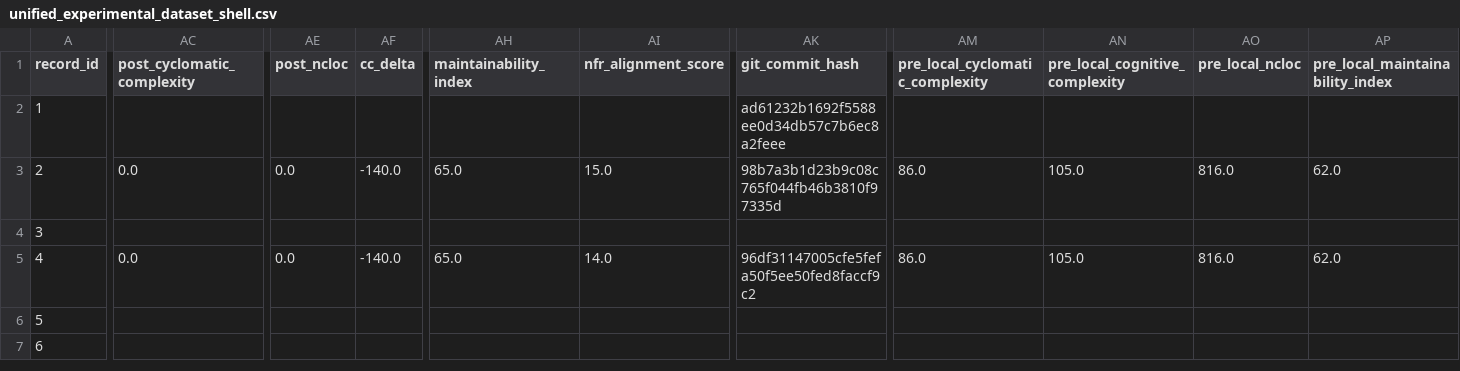
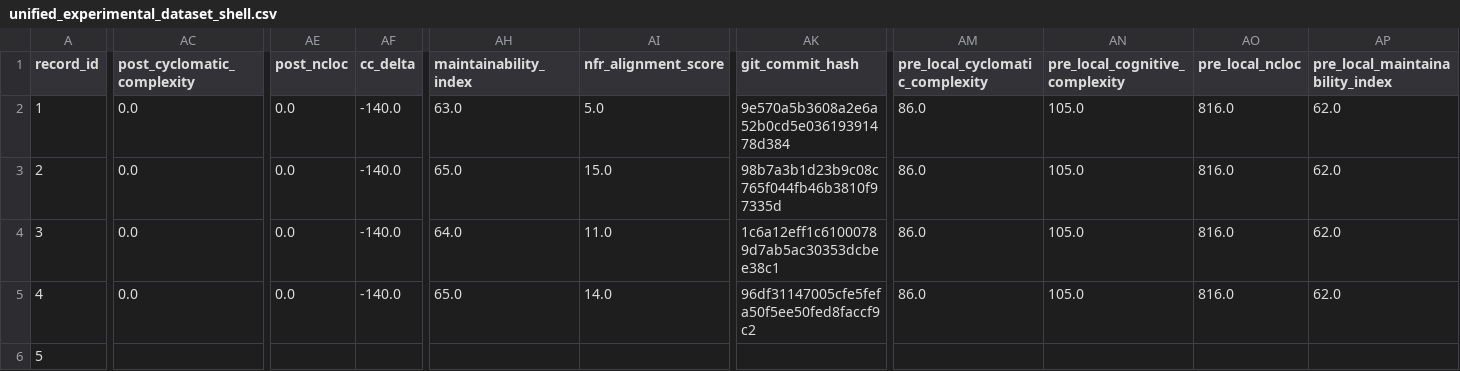
Before and after one commit to dhillii/reducing-technical-debt-praxis-experiment, a CSV file: data/unified_experimental_dataset_shell.csv, drawn as a sheet; only a part is shown, gaps mark what is left out; the shorter side is filled out with more unchanged rows; the diff covers the shown part only; the diff names each change by its address in the sheet, - before the commit and + after, or states it on an @@ line.

Commit message:
File 0004 | Ghost | baseline | Run 1
Commit metadata (YAML-style header):
---
record_id: 1
file_id: 4
project_name: Ghost
file_name: newsletter-detail-modal.tsx
condition: baseline
run_number: 1
llm_model: claude-sonnet-4-6
llm_temperature: 0.0
prompt_tokens: 9531
completion_tokens: 9831
total_tokens: 19362
timestamp: 2026-03-22T02:37:41.029673Z
---

Refactored code for newsletter-detail-modal.tsx addressing SonarCloud issues.
Pre-refactoring CC: 140

Code path: conditions/baseline/file_0004/run_1.js

```diff
--- a/data/unified_experimental_dataset_shell.csv
+++ b/data/unified_experimental_dataset_shell.csv
-AC2 (post_cyclomatic_complexity): (empty)
+AC2 (post_cyclomatic_complexity): 0.0
-AE2 (post_ncloc): (empty)
+AE2 (post_ncloc): 0.0
-AF2 (cc_delta): (empty)
+AF2 (cc_delta): -140.0
-AH2 (maintainability_index): (empty)
+AH2 (maintainability_index): 63.0
-AI2 (nfr_alignment_score): (empty)
+AI2 (nfr_alignment_score): 5.0
-AK2 (git_commit_hash): ad61232b1692f5588ee0d34db57c7b6ec8a2feee
+AK2 (git_commit_hash): 9e570a5b3608a2e6a52b0cd5e03619391478d384
-AM2 (pre_local_cyclomatic_complexity): (empty)
+AM2 (pre_local_cyclomatic_complexity): 86.0
-AN2 (pre_local_cognitive_complexity): (empty)
+AN2 (pre_local_cognitive_complexity): 105.0
-AO2 (pre_local_ncloc): (empty)
+AO2 (pre_local_ncloc): 816.0
-AP2 (pre_local_maintainability_index): (empty)
+AP2 (pre_local_maintainability_index): 62.0
-AC4 (post_cyclomatic_complexity): (empty)
+AC4 (post_cyclomatic_complexity): 0.0
-AE4 (post_ncloc): (empty)
+AE4 (post_ncloc): 0.0
-AF4 (cc_delta): (empty)
+AF4 (cc_delta): -140.0
-AH4 (maintainability_index): (empty)
+AH4 (maintainability_index): 64.0
-AI4 (nfr_alignment_score): (empty)
+AI4 (nfr_alignment_score): 11.0
-AK4 (git_commit_hash): (empty)
+AK4 (git_commit_hash): 1c6a12eff1c61000789d7ab5ac30353dcbee38c1
-AM4 (pre_local_cyclomatic_complexity): (empty)
+AM4 (pre_local_cyclomatic_complexity): 86.0
-AN4 (pre_local_cognitive_complexity): (empty)
+AN4 (pre_local_cognitive_complexity): 105.0
-AO4 (pre_local_ncloc): (empty)
+AO4 (pre_local_ncloc): 816.0
-AP4 (pre_local_maintainability_index): (empty)
+AP4 (pre_local_maintainability_index): 62.0
```
Also changed, not shown: 20 edited cells elsewhere in this file, 4 other files.
